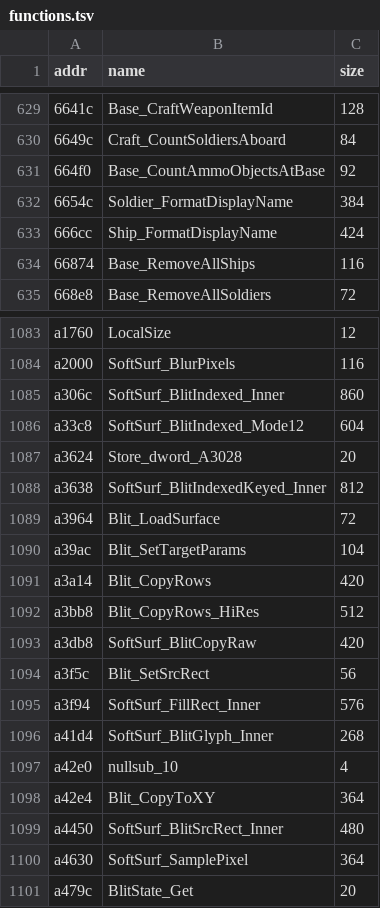
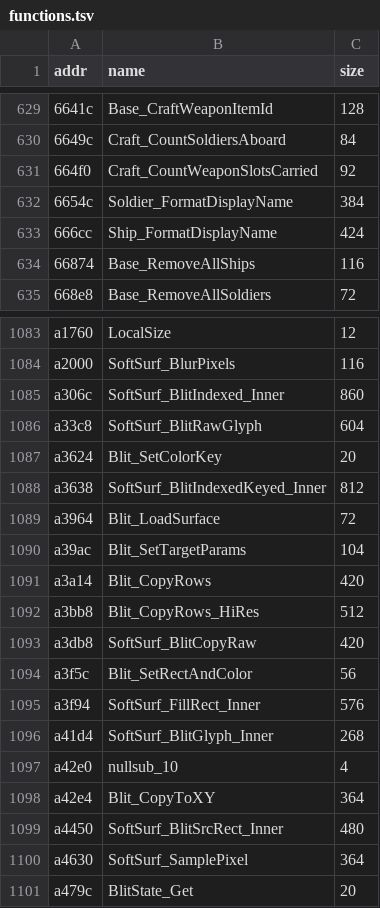
Before and after one commit to xrip/PocketUFO, a TSV file: docs/idb/functions.tsv, drawn as a sheet; only a part is shown, gaps mark what is left out.

```diff
--- a/docs/idb/functions.tsv
+++ b/docs/idb/functions.tsv
@@ -630,3 +630,3 @@ addr	name	size
 6649c	Craft_CountSoldiersAboard	84
-664f0	Base_CountAmmoObjectsAtBase	92
+664f0	Craft_CountWeaponSlotsCarried	92
 6654c	Soldier_FormatDisplayName	384
@@ -1085,4 +1085,4 @@ a2000	SoftSurf_BlurPixels	116
 a306c	SoftSurf_BlitIndexed_Inner	860
-a33c8	SoftSurf_BlitIndexed_Mode12	604
-a3624	Store_dword_A3028	20
+a33c8	SoftSurf_BlitRawGlyph	604
+a3624	Blit_SetColorKey	20
 a3638	SoftSurf_BlitIndexedKeyed_Inner	812
@@ -1093,3 +1093,3 @@ a3bb8	Blit_CopyRows_HiRes	512
 a3db8	SoftSurf_BlitCopyRaw	420
-a3f5c	Blit_SetSrcRect	56
+a3f5c	Blit_SetRectAndColor	56
 a3f94	SoftSurf_FillRect_Inner	576
```
Also changed, not shown: docs/idb/inventory-grouped.tsv, 11 other files.
